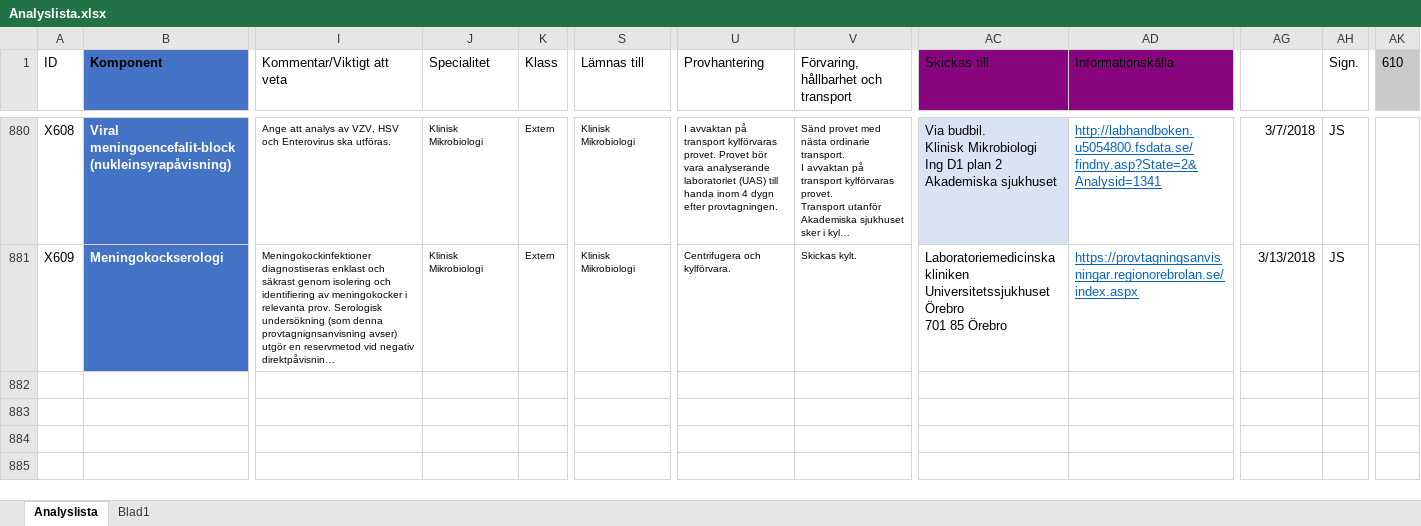
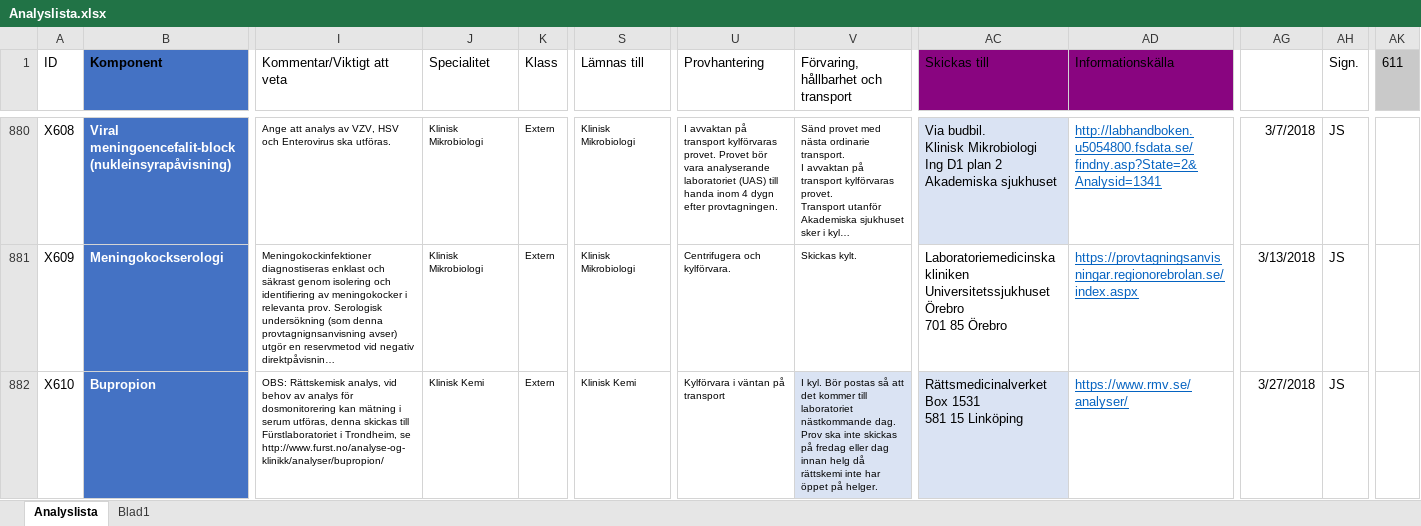
Before and after one commit to LabVastmanland/methodlist, an Excel workbook: data/Analyslista.xlsx, sheet Analyslista, drawn as a sheet; only a part is shown, gaps mark what is left out; long unchanged cells end in …; values as stored, in another font and other column widths than the file's, no borders; conditional formats and table styles not drawn; rows hold the shown columns only; ↵ is a line break in a cell; the diff names each change by its address in the sheet, - before the commit and + after, or states it on an @@ line.

Commit message:
Add files via upload

```diff
--- a/data/Analyslista.xlsx (sheet Analyslista)
+++ b/data/Analyslista.xlsx (sheet Analyslista)
-AK1: 610
+AK1: 611
+row 882: X610 | Bupropion | OBS: Rättskemisk analys, vid behov av analys för dosmonitorering kan mätning i serum utföras, denna skickas till Fürstlaboratoriet i Trondheim, se http://www.furst.no/analyse-og-klinikk/analyser/bupropion/ | Klinisk Kemi | Extern | Klinisk Kemi | Kylförvara i väntan på transport | I kyl. Bör postas så att det kommer till laboratoriet nästkommande dag. Prov ska inte skickas på fredag eller dag innan helg då rättskemi inte har öppet på helger. | Rättsmedicinalverket ↵ Box 1531 ↵ 581 15 Linköping | https://www.rmv.se/analyser/ | 3/27/2018 | JS
```
